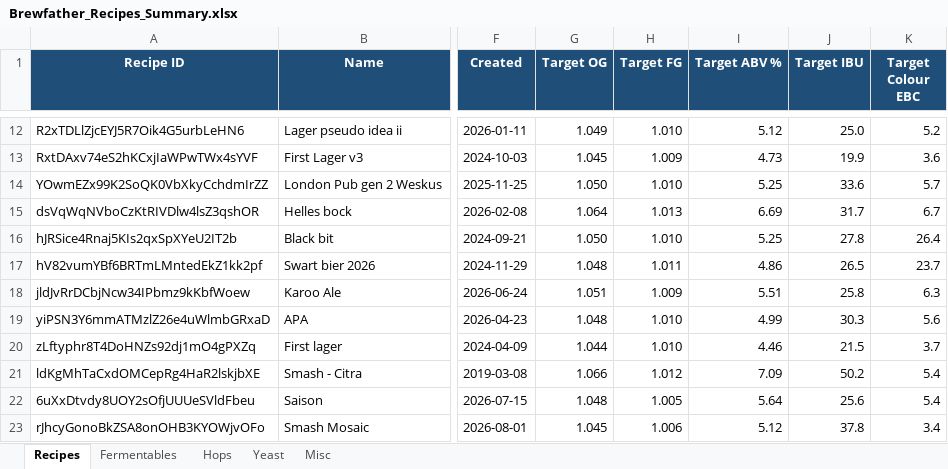
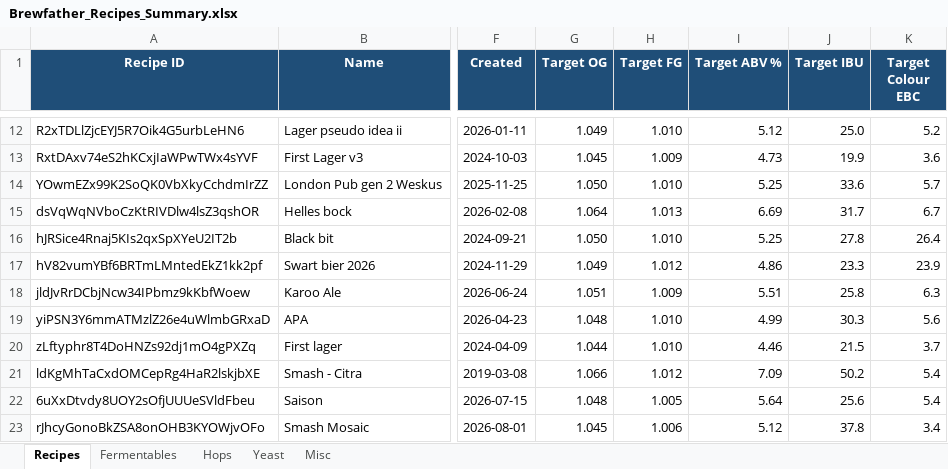
Before and after one commit to Ernstfg/brewfather-master, an Excel workbook: exports/Brewfather_Recipes_Summary.xlsx, sheet Recipes, drawn as a sheet; only a part is shown, gaps mark what is left out; values as stored, in another font and other column widths than the file's, no borders; the diff names each change by its address in the sheet, - before the commit and + after, or states it on an @@ line.

```diff
--- a/exports/Brewfather_Recipes_Summary.xlsx (sheet Recipes)
+++ b/exports/Brewfather_Recipes_Summary.xlsx (sheet Recipes)
-G17 (Target OG): 1.048
+G17 (Target OG): 1.049
-H17 (Target FG): 1.011
+H17 (Target FG): 1.012
-J17 (Target IBU): 26.5
+J17 (Target IBU): 23.3
-K17 (Target Colour EBC): 23.7
+K17 (Target Colour EBC): 23.9
```
Also changed, not shown: sheet Fermentables, sheet Misc, sheet Hops, exports/Brewfather_Batches_Summary.xlsx, 7 other files.
